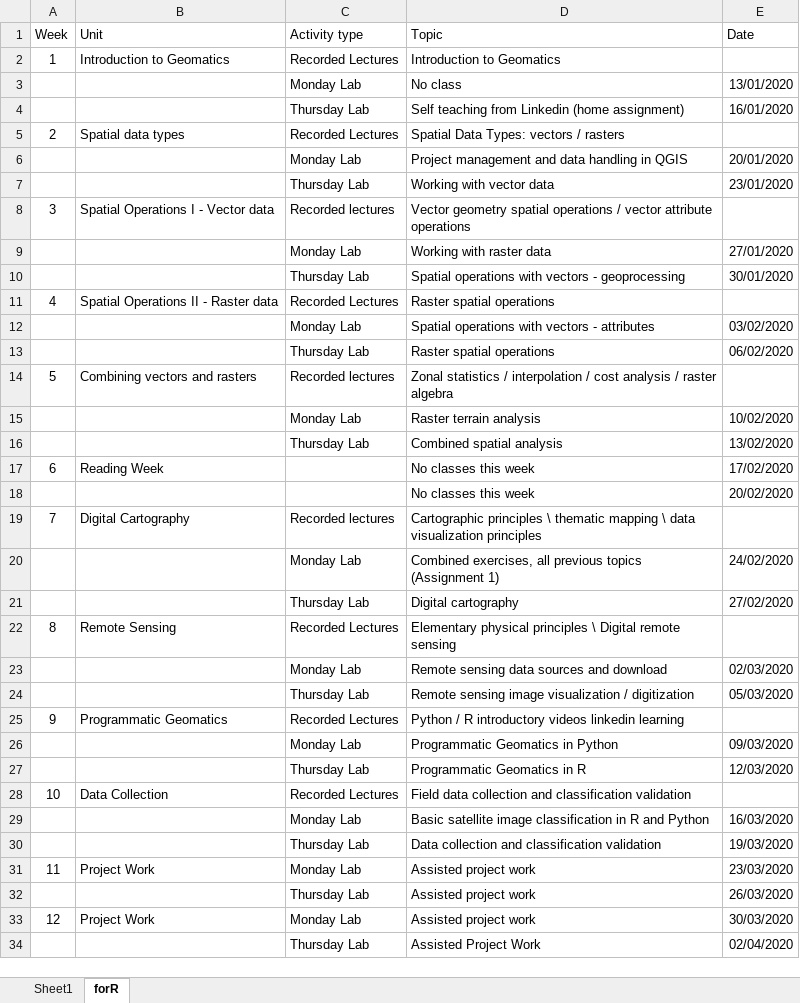
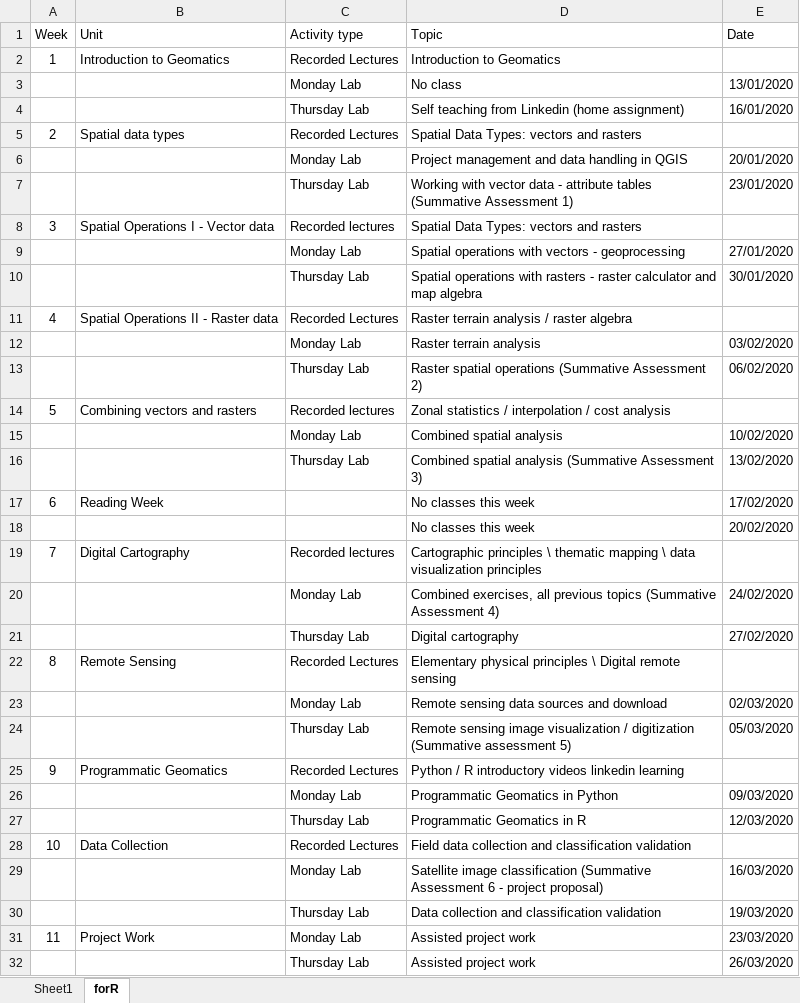
Before and after one commit to thiagosfsilva/ENMPG11, an Excel workbook: ENMPG11_course_schedule.xlsx, sheet forR, drawn as a sheet; only a part is shown; the shorter side is filled out with more unchanged rows; values as stored, in another font and other column widths than the file's, no borders; the diff covers the shown part only; the diff names each change by its address in the sheet, - before the commit and + after, or states it on an @@ line.

```diff
--- a/ENMPG11_course_schedule.xlsx (sheet forR)
+++ b/ENMPG11_course_schedule.xlsx (sheet forR)
-D5 (Topic): Spatial Data Types: vectors / rasters
+D5 (Topic): Spatial Data Types: vectors and rasters
-D7 (Topic): …vector data
+D7 (Topic): …vector data - attribute tables (Summative Assessment 1)
-D8 (Topic): Vector geometry spatial operations / vector attribute operations
+D8 (Topic): Spatial Data Types: vectors and rasters
-D9 (Topic): Working with raster data
+D9 (Topic): Spatial operations with vectors - geoprocessing
-D10 (Topic): …operations with vectors - geoprocessing
+D10 (Topic): …operations with rasters - raster calculator and map algebra
-D11 (Topic): Raster spatial operations
+D11 (Topic): Raster terrain analysis / raster algebra
-D12 (Topic): Spatial operations with vectors - attributes
+D12 (Topic): Raster terrain analysis
-D13 (Topic): Raster spatial operations
+D13 (Topic): Raster spatial operations (Summative Assessment 2)
-D14 (Topic): …cost analysis / raster algebra
+D14 (Topic): …cost analysis
-D15 (Topic): Raster terrain analysis
+D15 (Topic): Combined spatial analysis
-D16 (Topic): Combined spatial analysis
+D16 (Topic): Combined spatial analysis (Summative Assessment 3)
-D20 (Topic): …previous topics (Assignment 1)
+D20 (Topic): …previous topics (Summative Assessment 4)
-D24 (Topic): …/ digitization
+D24 (Topic): …/ digitization (Summative assessment 5)
-D29 (Topic): Basic satellite image classification in R and Python
+D29 (Topic): Satellite image classification (Summative Assessment 6 - project proposal)
```
Also changed, not shown: 1 added row and 1 removed row elsewhere in this sheet, 11 other files.
